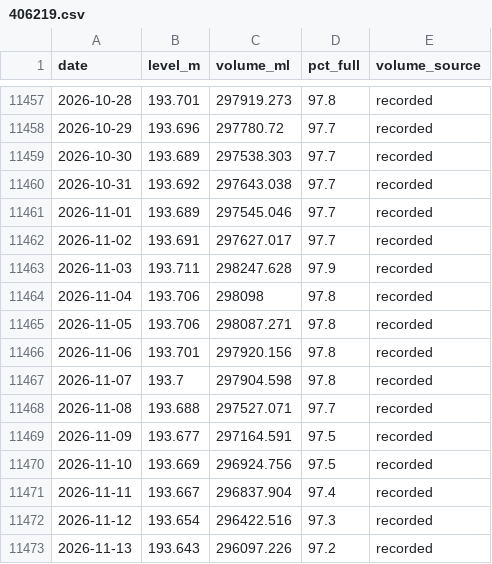
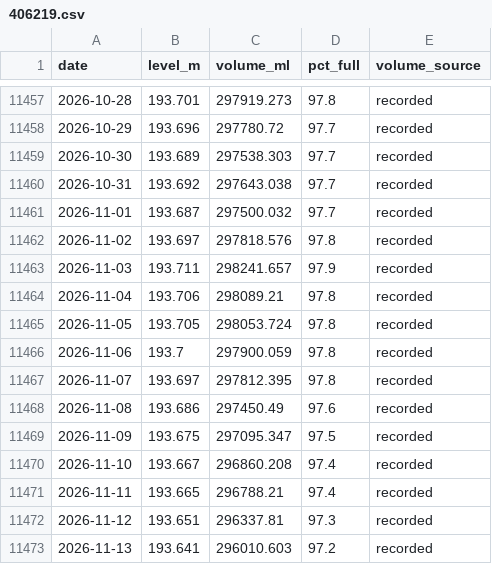
Before and after one commit to JLA92-bit/joshmakesgames-site, a CSV file: river-watch/data/storage/406219.csv, drawn as a sheet; only a part is shown, gaps mark what is left out.

```diff
--- a/river-watch/data/storage/406219.csv
+++ b/river-watch/data/storage/406219.csv
@@ -11460,14 +11460,14 @@ date,level_m,volume_ml,pct_full,volume_source
 2026-10-31,193.692,297643.038,97.7,recorded
-2026-11-01,193.689,297545.046,97.7,recorded
-2026-11-02,193.691,297627.017,97.7,recorded
-2026-11-03,193.711,298247.628,97.9,recorded
-2026-11-04,193.706,298098,97.8,recorded
-2026-11-05,193.706,298087.271,97.8,recorded
-2026-11-06,193.701,297920.156,97.8,recorded
-2026-11-07,193.7,297904.598,97.8,recorded
-2026-11-08,193.688,297527.071,97.7,recorded
-2026-11-09,193.677,297164.591,97.5,recorded
-2026-11-10,193.669,296924.756,97.5,recorded
-2026-11-11,193.667,296837.904,97.4,recorded
-2026-11-12,193.654,296422.516,97.3,recorded
-2026-11-13,193.643,296097.226,97.2,recorded
+2026-11-01,193.687,297500.032,97.7,recorded
+2026-11-02,193.697,297818.576,97.8,recorded
+2026-11-03,193.711,298241.657,97.9,recorded
+2026-11-04,193.706,298089.21,97.8,recorded
+2026-11-05,193.705,298053.724,97.8,recorded
+2026-11-06,193.7,297900.059,97.8,recorded
+2026-11-07,193.697,297812.395,97.8,recorded
+2026-11-08,193.686,297450.49,97.6,recorded
+2026-11-09,193.675,297095.347,97.5,recorded
+2026-11-10,193.667,296860.208,97.4,recorded
+2026-11-11,193.665,296788.21,97.4,recorded
+2026-11-12,193.651,296337.81,97.3,recorded
+2026-11-13,193.641,296010.603,97.2,recorded
```
Also changed, not shown: river-watch/data/rain/forecasts/2026-11.csv, 9 other files.
